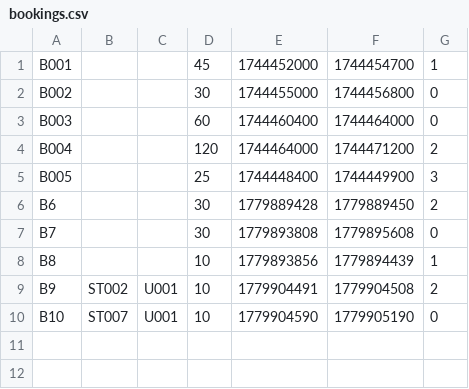
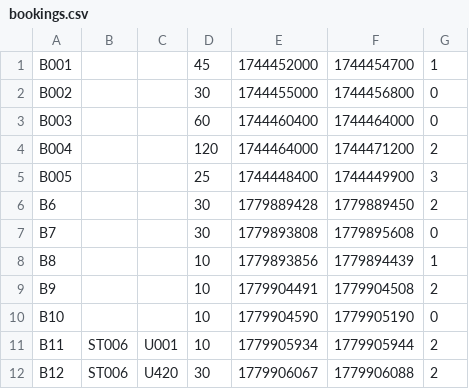
Before and after one commit to iiTanmoy/Smart-EV-Charging-Network-Operations, a CSV file: bookings.csv, drawn as a sheet.

Commit message:
User and Booking Management Implemented

```diff
--- a/bookings.csv
+++ b/bookings.csv
@@ -8,3 +8,5 @@ B7,,,30,1779893808,1779895608,0
 B8,,,10,1779893856,1779894439,1
-B9,ST002,U001,10,1779904491,1779904508,2
-B10,ST007,U001,10,1779904590,1779905190,0
+B9,,,10,1779904491,1779904508,2
+B10,,,10,1779904590,1779905190,0
+B11,ST006,U001,10,1779905934,1779905944,2
+B12,ST006,U420,30,1779906067,1779906088,2
```
Also changed, not shown: users.csv, 6 other files.
